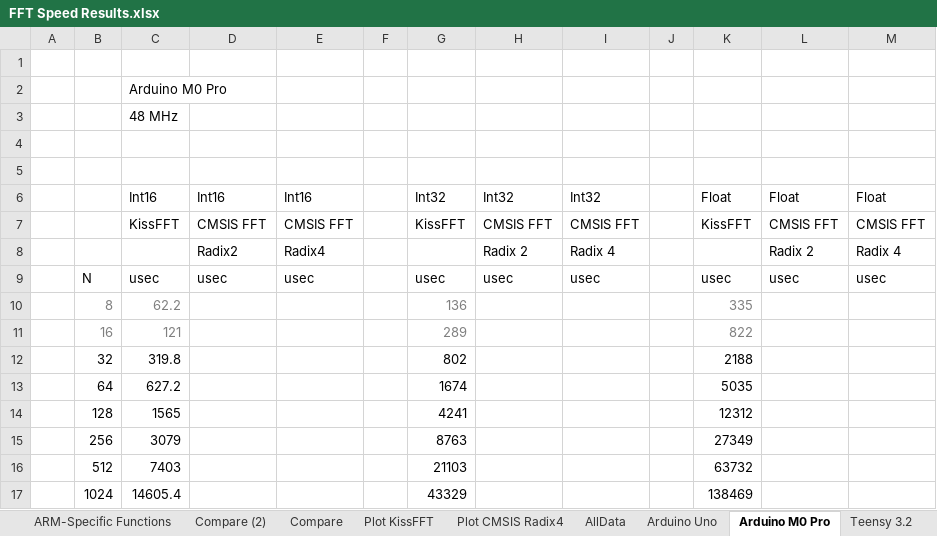
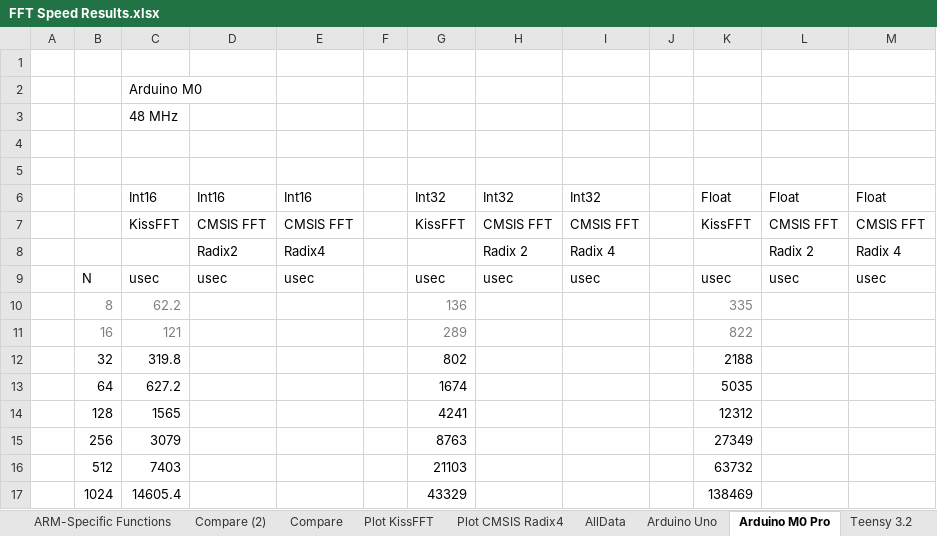
Before and after one commit to chipaudette/OpenAudio, an Excel workbook: Arduino/Audio Processing Benchmarking/FFT Speed Results.xlsx, sheet Arduino M0 Pro, drawn as a sheet; values as stored, in another font and other column widths than the file's, no borders; the diff names each change by its address in the sheet, - before the commit and + after, or states it on an @@ line.

```diff
--- a/Arduino/Audio Processing Benchmarking/FFT Speed Results.xlsx (sheet Arduino M0 Pro)
+++ b/Arduino/Audio Processing Benchmarking/FFT Speed Results.xlsx (sheet Arduino M0 Pro)
-C2: Arduino M0 Pro
+C2: Arduino M0
```
Also changed, not shown: sheet Compare (2), sheet Compare, sheet NXP K66, charts or pictures, Arduino/Audio Processing Benchmarking/FIR Speed Results.xlsx.
